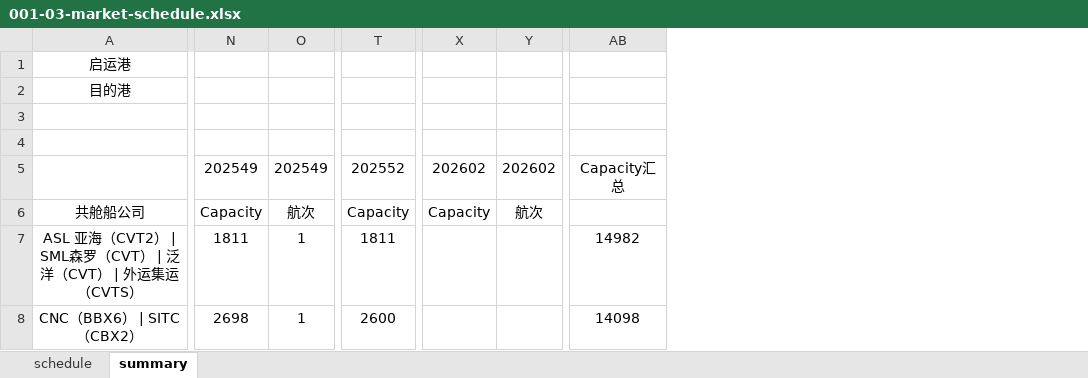
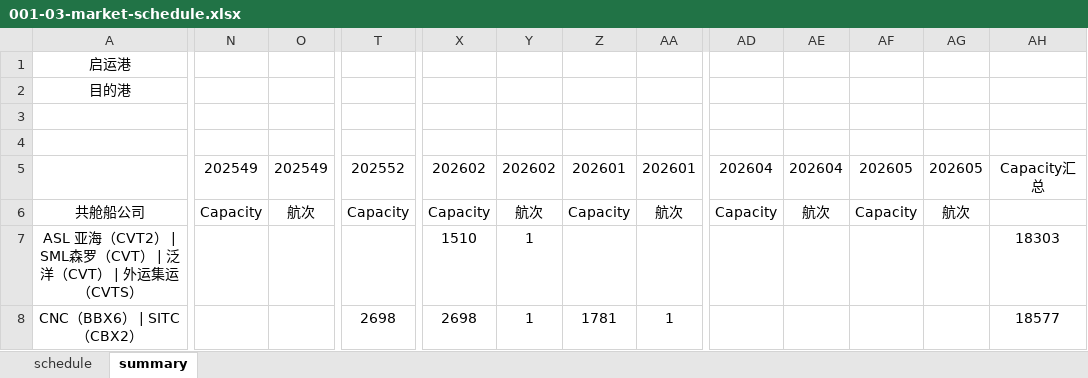
Before and after one commit to smartpu/Shipping-Schedule, an Excel workbook: 001-03-market-schedule.xlsx, sheet summary, drawn as a sheet; only a part is shown, gaps mark what is left out; values as stored, in another font and other column widths than the file's, no borders; removed rows and columns are numbered as before the commit, all else as after; the diff covers the shown part only; the diff names each change by its address in the sheet, - before the commit and + after, or states it on an @@ line.

```diff
--- a/001-03-market-schedule.xlsx (sheet summary)
+++ b/001-03-market-schedule.xlsx (sheet summary)
+column Y, rows 5-8: 202602 | 航次 | 1 | 1
+column Z, rows 5-8: 202601 | Capacity |  | 1781
-column AB, rows 5-8: Capacity汇总 |  | 14982 | 14098
+column AD, rows 5-6: 202604 | Capacity
+column AE, rows 5-6: 202604 | 航次
+column AF, rows 5-6: 202605 | Capacity
+column AG, rows 5-6: 202605 | 航次
+column AH, rows 5-8: Capacity汇总 |  | 18303 | 18577
-AA5: 202602
+AA5: 202601
-N7: 1811
+N7: (empty)
-O7:O8: 1
+O7:O8: (empty)
-T7: 1811
+T7: (empty)
-X7: (empty)
+X7: 1510
-N8: 2698
+N8: (empty)
-T8: 2600
+T8: 2698
-X8: (empty)
+X8: 2698
-AA8: (empty)
+AA8: 1
```
Also changed, not shown: 131 edited cells elsewhere in this sheet, sheet schedule, 365-03-market-rate-schedule.xlsx, 2 other files.
